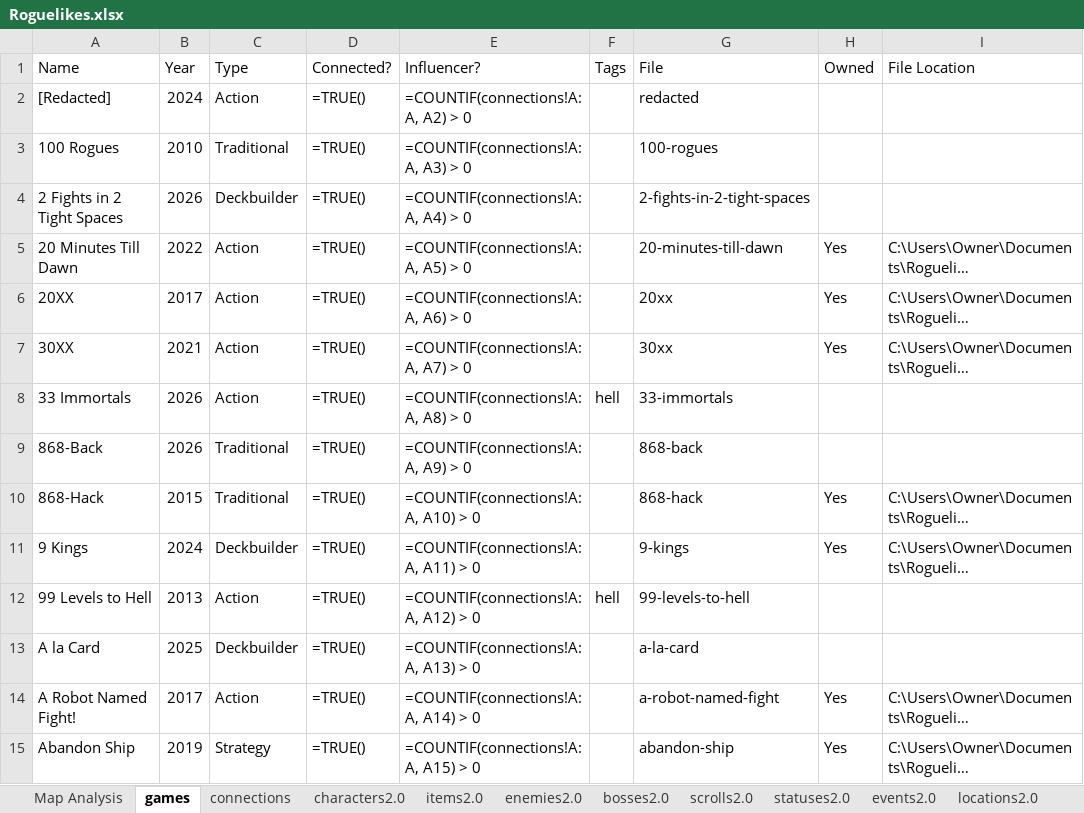
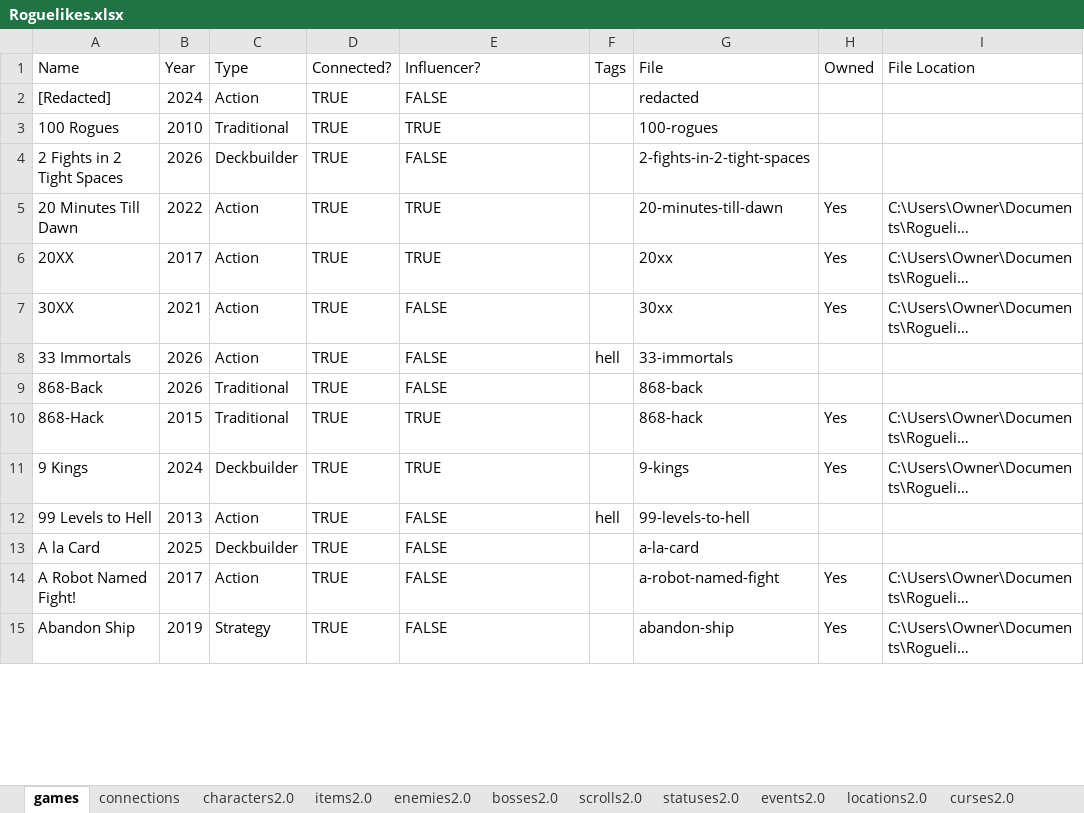
Before and after one commit to batsling/Roguelike-like, an Excel workbook: tools/Roguelikes.xlsx, sheet games, drawn as a sheet; only a part is shown; long unchanged cells end in …; values as stored, in another font and other column widths than the file's, no cell formats; formulas without a stored value are shown as written; table styles not drawn; the diff covers the shown part only; the diff names each change by its address in the sheet, - before the commit and + after, or states it on an @@ line.

```diff
--- a/tools/Roguelikes.xlsx (sheet games)
+++ b/tools/Roguelikes.xlsx (sheet games)
-D2:D15 (Connected?): =TRUE()
+D2:D15 (Connected?): TRUE
-E2 (Influencer?): =COUNTIF(connections!A:A, A2) > 0
+E2 (Influencer?): FALSE
-E3 (Influencer?): =COUNTIF(connections!A:A, A3) > 0
+E3 (Influencer?): TRUE
-E4 (Influencer?): =COUNTIF(connections!A:A, A4) > 0
+E4 (Influencer?): FALSE
-E5 (Influencer?): =COUNTIF(connections!A:A, A5) > 0
+E5 (Influencer?): TRUE
-E6 (Influencer?): =COUNTIF(connections!A:A, A6) > 0
+E6 (Influencer?): TRUE
-E7 (Influencer?): =COUNTIF(connections!A:A, A7) > 0
+E7 (Influencer?): FALSE
-E8 (Influencer?): =COUNTIF(connections!A:A, A8) > 0
+E8 (Influencer?): FALSE
-E9 (Influencer?): =COUNTIF(connections!A:A, A9) > 0
+E9 (Influencer?): FALSE
-E10 (Influencer?): =COUNTIF(connections!A:A, A10) > 0
+E10 (Influencer?): TRUE
-E11 (Influencer?): =COUNTIF(connections!A:A, A11) > 0
+E11 (Influencer?): TRUE
-E12 (Influencer?): =COUNTIF(connections!A:A, A12) > 0
+E12 (Influencer?): FALSE
-E13 (Influencer?): =COUNTIF(connections!A:A, A13) > 0
+E13 (Influencer?): FALSE
-E14 (Influencer?): =COUNTIF(connections!A:A, A14) > 0
+E14 (Influencer?): FALSE
-E15 (Influencer?): =COUNTIF(connections!A:A, A15) > 0
+E15 (Influencer?): FALSE
```
Also changed, not shown: 1651 edited cells elsewhere in this sheet, sheet Map Calc, sheet Map Analysis, sheet events2.0, sheet bosses2.0, sheet curses2.0, other sheet tabs, cell formats, charts or pictures.
